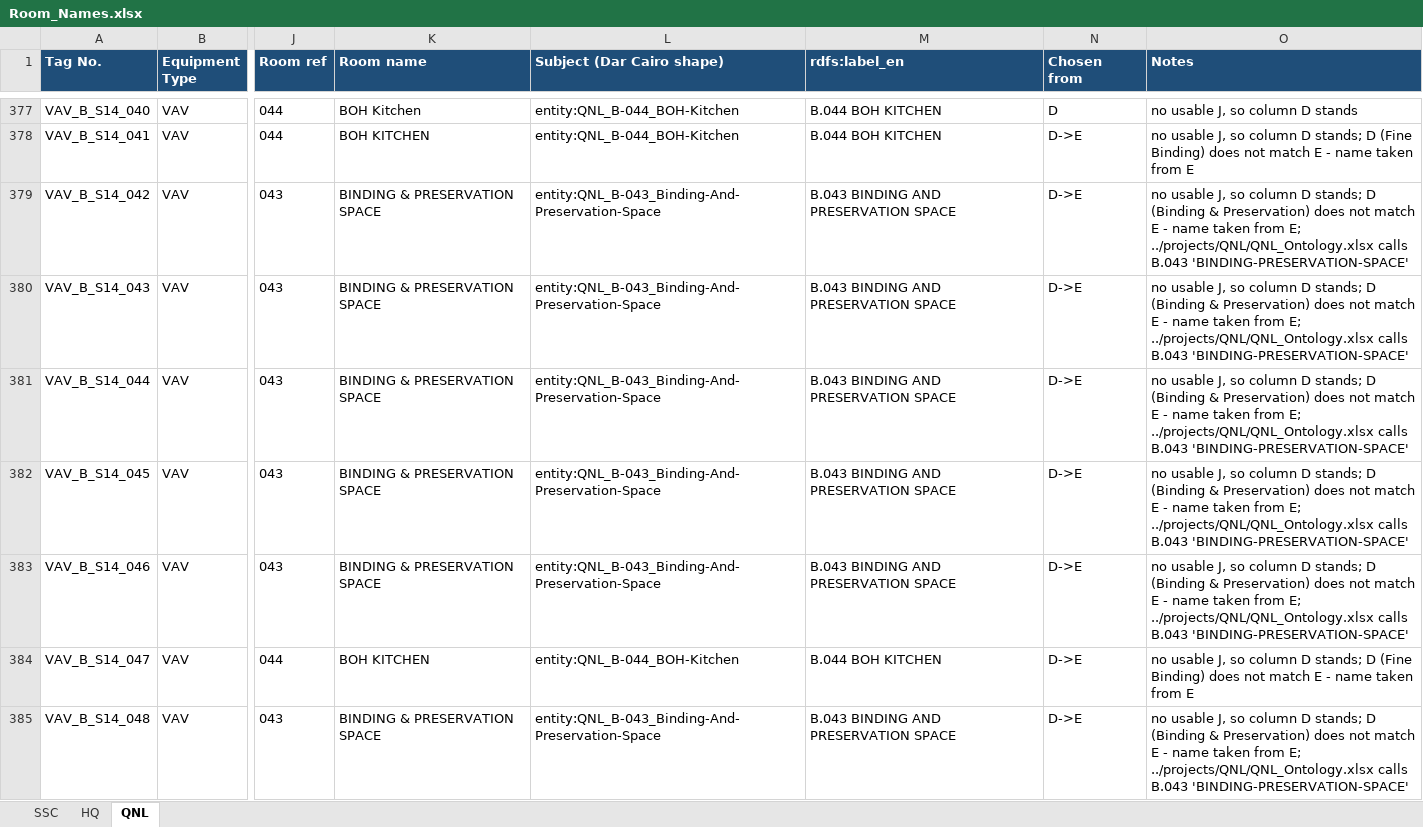
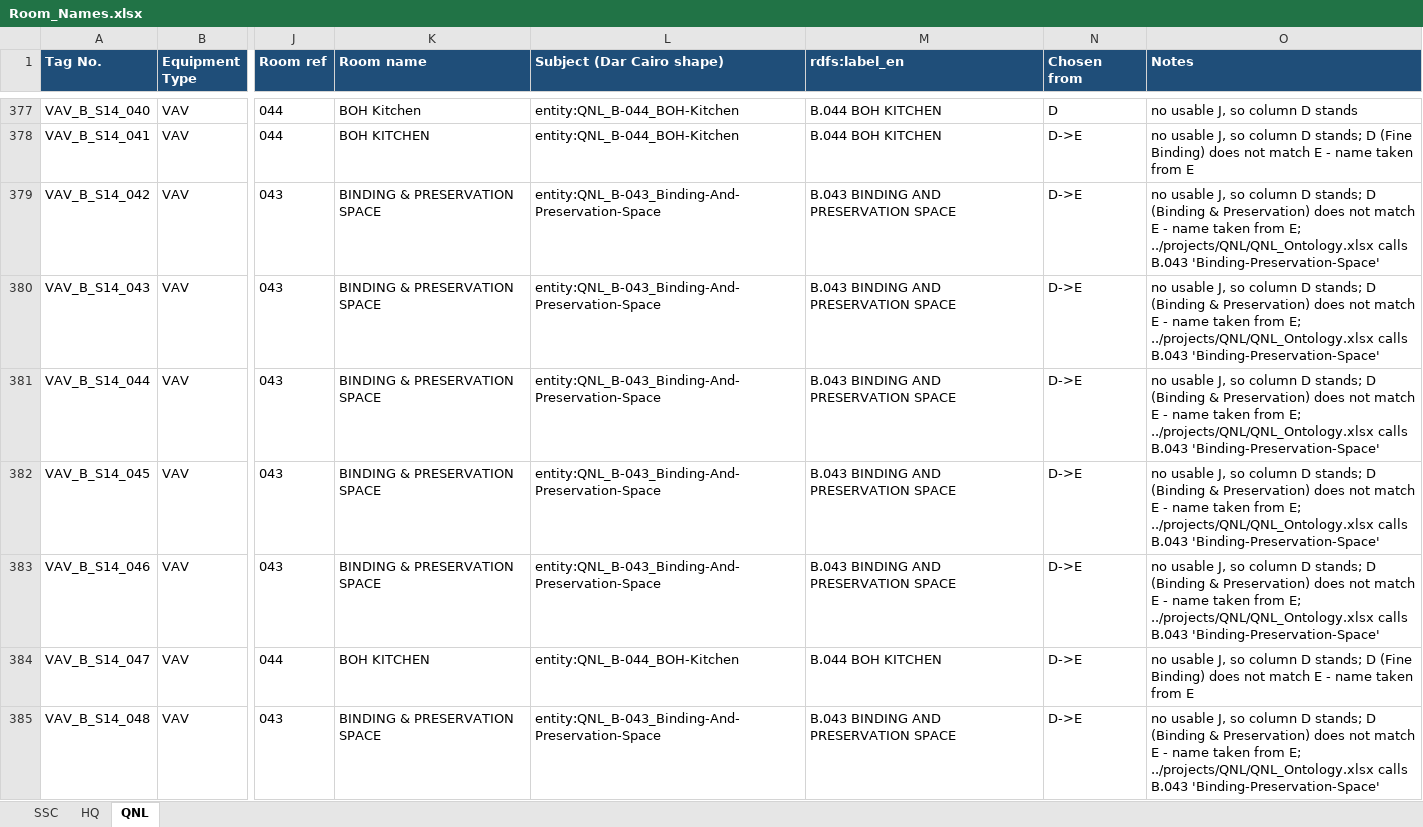
Before and after one commit to ahmad-smasri/claudeskills, an Excel workbook: projects/dar-cairo-room-naming/Room_Names.xlsx, sheet QNL, drawn as a sheet; only a part is shown, gaps mark what is left out; values as stored, in another font and other column widths than the file's, no borders; the diff covers the shown part only; the diff names each change by its address in the sheet, - before the commit and + after, or states it on an @@ line.

```diff
--- a/projects/dar-cairo-room-naming/Room_Names.xlsx (sheet QNL)
+++ b/projects/dar-cairo-room-naming/Room_Names.xlsx (sheet QNL)
-O379:O383 (Notes): …calls B.043 'BINDING-PRESERVATION-SPACE'
+O379:O383 (Notes): …calls B.043 'Binding-Preservation-Space'
-O385 (Notes): …calls B.043 'BINDING-PRESERVATION-SPACE'
+O385 (Notes): …calls B.043 'Binding-Preservation-Space'
```
Also changed, not shown: 145 edited cells and cell formats elsewhere in this sheet, sheet SSC, projects/dar-cairo-room-naming/Rooms_with_Equipment.xlsx, 10 other files.
